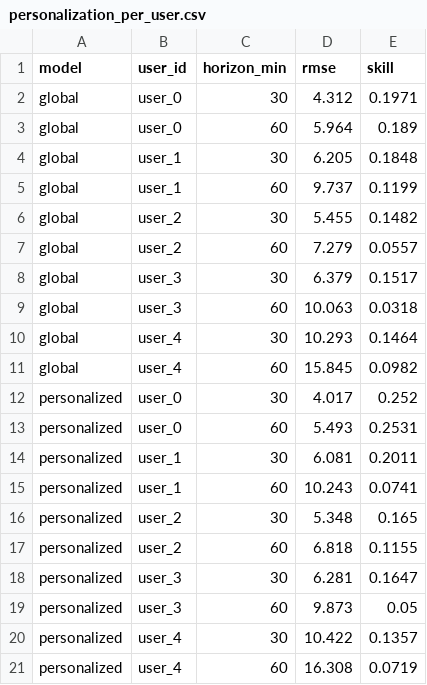
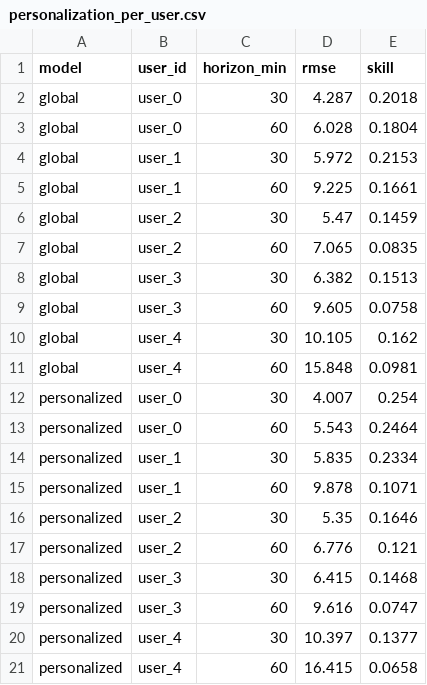
Before and after one commit to insulink-app/insulink-predictor, a CSV file: reports/personalization_per_user.csv, drawn as a sheet.

Commit message:
Delta-over-persistence target + heavier regularization (per-user tuning)
Diagnostic on the real user showed the model wins on excursions (skill +0.27)
but over-reacts on quiet periods (skill -1.98, ~15 mg/dL error where persistence
has ~5), dragging aggregate skill down.

- features.predict_delta (default on): model targets y_{t+h} − g_t and adds
  persistence back at inference. Threaded through lgbm / events / personalize and
  every harness call site (pred fns still return absolute mg/dL).
  Honest result: near-neutral on its own — lag_0 was already a feature, so the
  absolute model was effectively persistence+correction. Kept (principled; makes
  time-since-meal / circadian / rate the top features, matching §Phase 2).
- _make_regressor: heavier regularization (num_leaves 31→16, min_child 50→120,
  reg_lambda 1→4, lr 0.05→0.04). Curbs quiet-period over-reaction. Improves BOTH
  synth (P2 skill 0.212/0.172 → 0.219/0.183) and real per-user (ALL skill @30
  +0.152 → +0.167); Phases 2-4 DoDs still pass.

Test updated: with delta, context/dynamics features drive the model (not lag_0).
The quiet-row gap is largely fundamental (persistence sits at the CGM noise
floor there). pytest green (66); reports regenerated.

```diff
--- a/reports/personalization_per_user.csv
+++ b/reports/personalization_per_user.csv
@@ -1,21 +1,21 @@
 model,user_id,horizon_min,rmse,skill
-global,user_0,30,4.312,0.1971
-global,user_0,60,5.964,0.189
-global,user_1,30,6.205,0.1848
-global,user_1,60,9.737,0.1199
-global,user_2,30,5.455,0.1482
-global,user_2,60,7.279,0.0557
-global,user_3,30,6.379,0.1517
-global,user_3,60,10.063,0.0318
-global,user_4,30,10.293,0.1464
-global,user_4,60,15.845,0.0982
-personalized,user_0,30,4.017,0.252
-personalized,user_0,60,5.493,0.2531
-personalized,user_1,30,6.081,0.2011
-personalized,user_1,60,10.243,0.0741
-personalized,user_2,30,5.348,0.165
-personalized,user_2,60,6.818,0.1155
-personalized,user_3,30,6.281,0.1647
-personalized,user_3,60,9.873,0.05
-personalized,user_4,30,10.422,0.1357
-personalized,user_4,60,16.308,0.0719
+global,user_0,30,4.287,0.2018
+global,user_0,60,6.028,0.1804
+global,user_1,30,5.972,0.2153
+global,user_1,60,9.225,0.1661
+global,user_2,30,5.47,0.1459
+global,user_2,60,7.065,0.0835
+global,user_3,30,6.382,0.1513
+global,user_3,60,9.605,0.0758
+global,user_4,30,10.105,0.162
+global,user_4,60,15.848,0.0981
+personalized,user_0,30,4.007,0.254
+personalized,user_0,60,5.543,0.2464
+personalized,user_1,30,5.835,0.2334
+personalized,user_1,60,9.878,0.1071
+personalized,user_2,30,5.35,0.1646
+personalized,user_2,60,6.776,0.121
+personalized,user_3,30,6.415,0.1468
+personalized,user_3,60,9.616,0.0747
+personalized,user_4,30,10.397,0.1377
+personalized,user_4,60,16.415,0.0658
```
Also changed, not shown: reports/feature_importance.csv, 18 other files.
